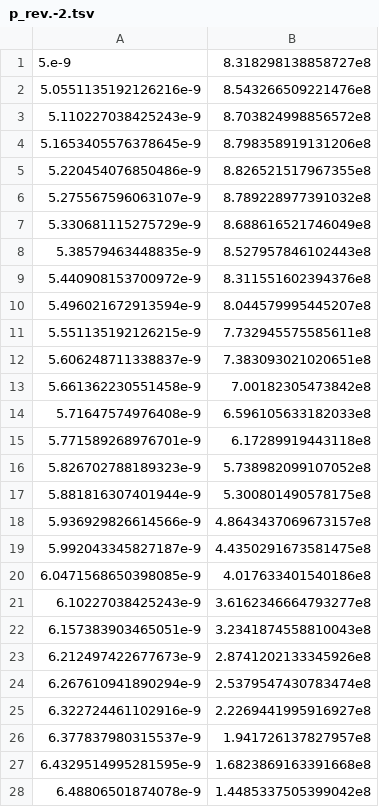
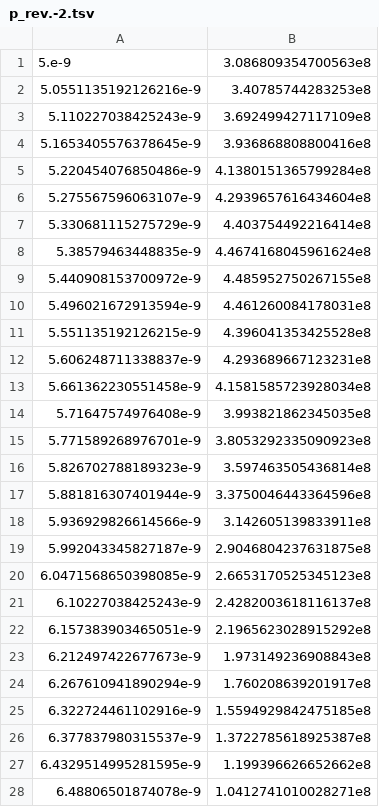
Before and after one commit to ecell/ecell4_base, a TSV file: samples/reversible/p_rev.-2.tsv, drawn as a sheet; only a part is shown; the diff covers the shown part only.

```diff
--- a/samples/reversible/p_rev.-2.tsv
+++ b/samples/reversible/p_rev.-2.tsv
@@ -1,28 +1,28 @@
-5.e-9	8.318298138858727e8
-5.0551135192126216e-9	8.543266509221476e8
-5.110227038425243e-9	8.703824998856572e8
-5.1653405576378645e-9	8.798358919131206e8
-5.220454076850486e-9	8.826521517967355e8
-5.275567596063107e-9	8.789228977391032e8
-5.330681115275729e-9	8.688616521746049e8
-5.38579463448835e-9	8.527957846102443e8
-5.440908153700972e-9	8.311551602394376e8
-5.496021672913594e-9	8.044579995445207e8
-5.551135192126215e-9	7.732945575585611e8
-5.606248711338837e-9	7.383093021020651e8
-5.661362230551458e-9	7.00182305473842e8
-5.71647574976408e-9	6.596105633182033e8
-5.771589268976701e-9	6.17289919443118e8
-5.826702788189323e-9	5.738982099107052e8
-5.881816307401944e-9	5.300801490578175e8
-5.936929826614566e-9	4.8643437069673157e8
-5.992043345827187e-9	4.4350291673581475e8
-6.0471568650398085e-9	4.017633401540186e8
-6.10227038425243e-9	3.6162346664793277e8
-6.157383903465051e-9	3.2341874558810043e8
-6.212497422677673e-9	2.8741202133345926e8
-6.267610941890294e-9	2.5379547430783474e8
-6.322724461102916e-9	2.2269441995916927e8
-6.377837980315537e-9	1.941726137827957e8
-6.4329514995281595e-9	1.6823869163391668e8
-6.48806501874078e-9	1.4485337505399042e8
+5.e-9	3.086809354700563e8
+5.0551135192126216e-9	3.40785744283253e8
+5.110227038425243e-9	3.692499427117109e8
+5.1653405576378645e-9	3.936868808800416e8
+5.220454076850486e-9	4.1380151365799284e8
+5.275567596063107e-9	4.2939657616434604e8
+5.330681115275729e-9	4.403754492216414e8
+5.38579463448835e-9	4.4674168045961624e8
+5.440908153700972e-9	4.485952750267155e8
+5.496021672913594e-9	4.461260084178031e8
+5.551135192126215e-9	4.396041353425528e8
+5.606248711338837e-9	4.293689667123231e8
+5.661362230551458e-9	4.1581585723928034e8
+5.71647574976408e-9	3.993821862345035e8
+5.771589268976701e-9	3.8053292335090923e8
+5.826702788189323e-9	3.597463505436814e8
+5.881816307401944e-9	3.3750046443364596e8
+5.936929826614566e-9	3.142605139833911e8
+5.992043345827187e-9	2.9046804237631875e8
+6.0471568650398085e-9	2.6653170525345123e8
+6.10227038425243e-9	2.4282003618116137e8
+6.157383903465051e-9	2.1965623028915292e8
+6.212497422677673e-9	1.973149236908843e8
+6.267610941890294e-9	1.760208639201917e8
+6.322724461102916e-9	1.5594929842475185e8
+6.377837980315537e-9	1.3722785618925387e8
+6.4329514995281595e-9	1.199396626652662e8
+6.48806501874078e-9	1.0412741010028271e8
```
Also changed, not shown: 73 edited cells elsewhere in this file, samples/reversible/p_rev.-1.tsv, samples/reversible/p_rev.0.tsv, 7 other files.
